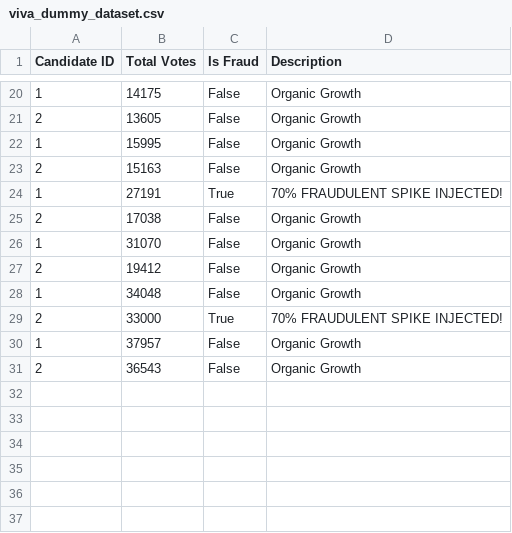
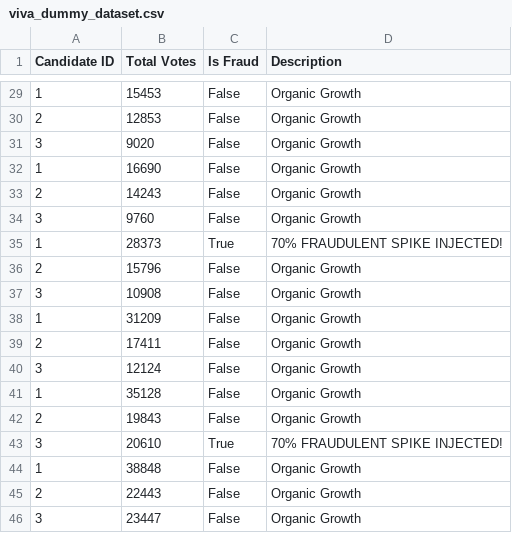
Before and after one commit to Nishant607/Real-time-Election-Data-Monitoring-System, a CSV file: viva_dummy_dataset.csv, drawn as a sheet; only a part is shown, gaps mark what is left out; the diff covers the shown part only.

Commit message:
Update viva simulator for dynamic candidates, added manual vote script, and added PDF export for comprehensive vote ledger

```diff
--- a/viva_dummy_dataset.csv
+++ b/viva_dummy_dataset.csv
@@ -20,12 +29,18 @@ Candidate ID,Total Votes,Is Fraud,Description
-1,14175,False,Organic Growth
-2,13605,False,Organic Growth
-1,15995,False,Organic Growth
-2,15163,False,Organic Growth
-1,27191,True,70% FRAUDULENT SPIKE INJECTED!
-2,17038,False,Organic Growth
-1,31070,False,Organic Growth
-2,19412,False,Organic Growth
-1,34048,False,Organic Growth
-2,33000,True,70% FRAUDULENT SPIKE INJECTED!
-1,37957,False,Organic Growth
-2,36543,False,Organic Growth
+1,15453,False,Organic Growth
+2,12853,False,Organic Growth
+3,9020,False,Organic Growth
+1,16690,False,Organic Growth
+2,14243,False,Organic Growth
+3,9760,False,Organic Growth
+1,28373,True,70% FRAUDULENT SPIKE INJECTED!
+2,15796,False,Organic Growth
+3,10908,False,Organic Growth
+1,31209,False,Organic Growth
+2,17411,False,Organic Growth
+3,12124,False,Organic Growth
+1,35128,False,Organic Growth
+2,19843,False,Organic Growth
+3,20610,True,70% FRAUDULENT SPIKE INJECTED!
+1,38848,False,Organic Growth
+2,22443,False,Organic Growth
+3,23447,False,Organic Growth
```
Also changed, not shown: 9 added rows and 18 edited cells elsewhere in this file, 7 other files.
